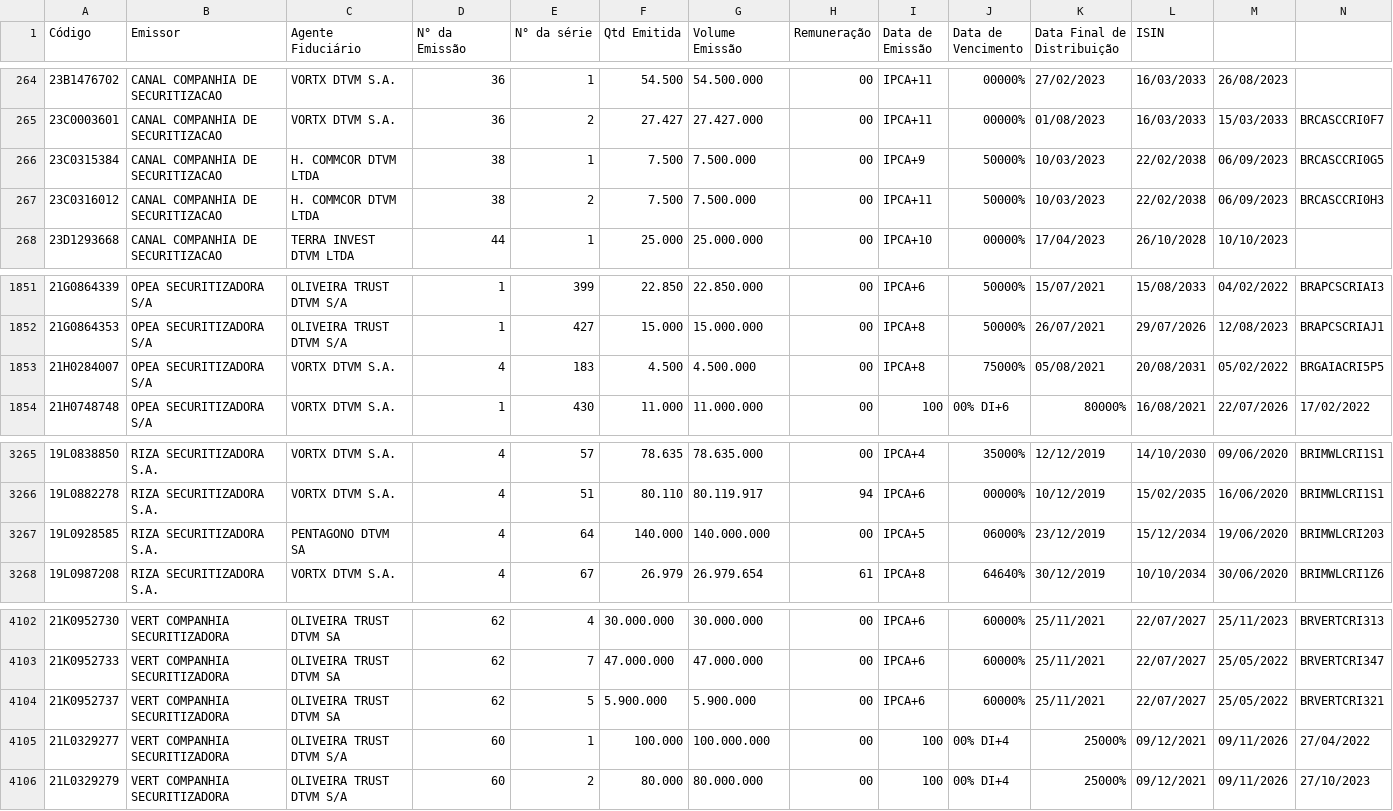
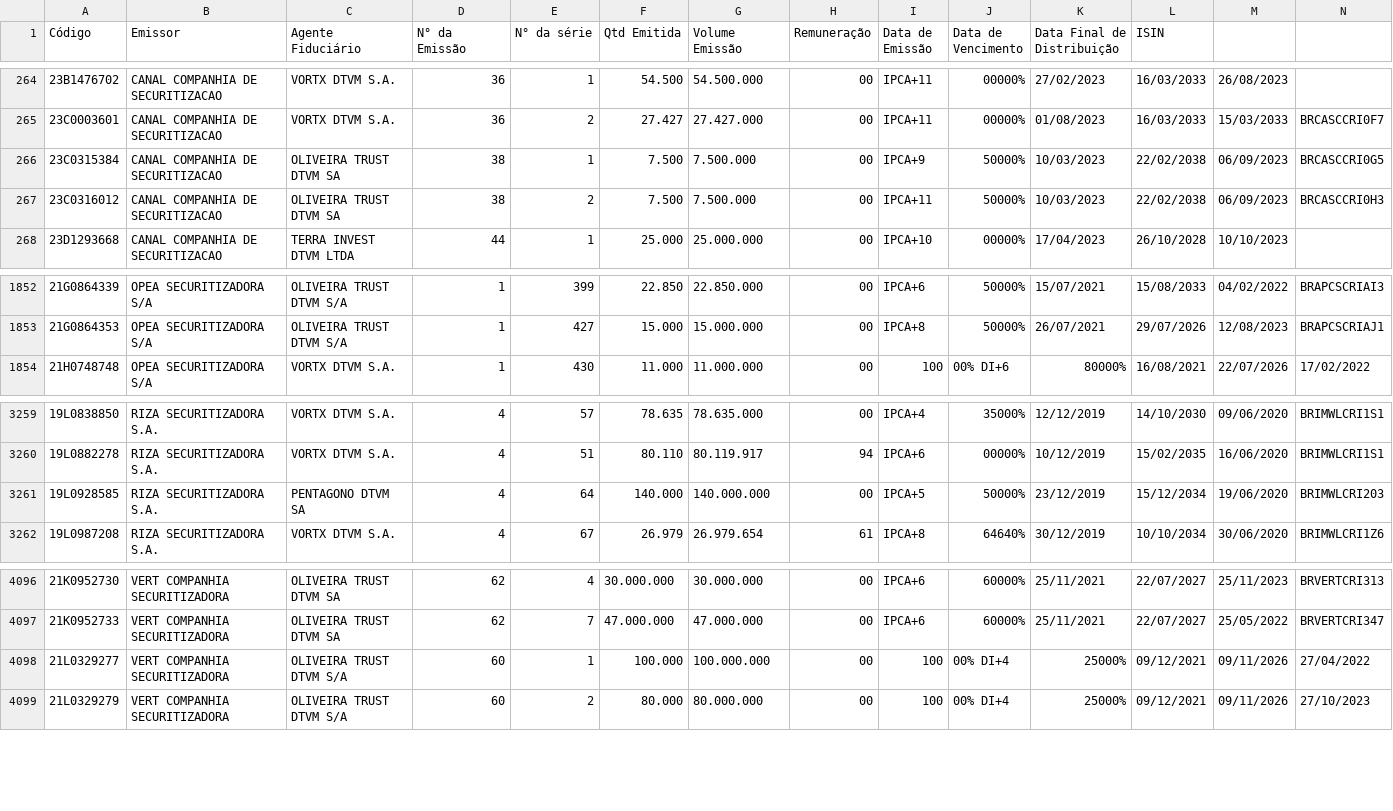
Before and after one commit to moderfla/scraper_cri_cetip, a CSV file: emissoes_cri-old.csv, drawn as a sheet; only a part is shown, gaps mark what is left out; removed rows and columns are numbered as before the commit, all else as after; rows hold the shown columns only; the diff covers the shown part only; the diff names each change by its address in the sheet, - before the commit and + after, or states it on an @@ line.

```diff
--- a/emissoes_cri-old.csv
+++ b/emissoes_cri-old.csv
-C266:C267 (Agente Fiduciário): H. COMMCOR DTVM LTDA
+C266:C267 (Agente Fiduciário): OLIVEIRA TRUST DTVM SA
-row 1853: 21H0284007 | OPEA SECURITIZADORA S/A | VORTX DTVM S.A. | 4 | 183 | 4.500 | 4.500.000 | 00 | IPCA+8 | 75000% | 05/08/2021 | 20/08/2031 | 05/02/2022 | BRGAIACRI5P5
-J3261 (Data de Vencimento): 06000%
+J3261 (Data de Vencimento): 50000%
-row 4104: 21K0952737 | VERT COMPANHIA SECURITIZADORA | OLIVEIRA TRUST DTVM SA | 62 | 5 | 5.900.000 | 5.900.000 | 00 | IPCA+6 | 60000% | 25/11/2021 | 22/07/2027 | 25/05/2022 | BRVERTCRI321
```
Also changed, not shown: 2 added rows and 8 removed rows elsewhere in this file, 2 other files.
